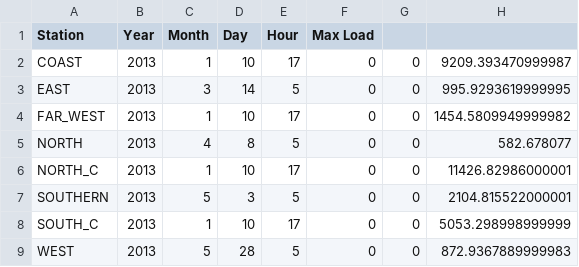
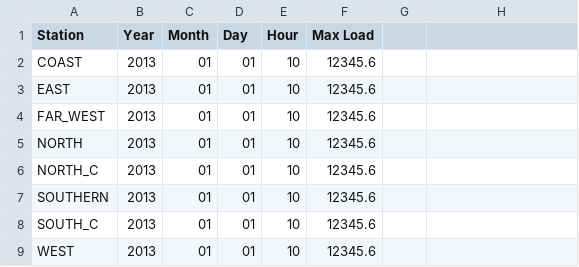
Before and after one commit to ryancheunggit/Udacity, a CSV file: Data Wrangling with MongoDB/Lesson1/2013_Max_Loads.csv, drawn as a sheet.

```diff
--- a/Data Wrangling with MongoDB/Lesson1/2013_Max_Loads.csv
+++ b/Data Wrangling with MongoDB/Lesson1/2013_Max_Loads.csv
@@ -1,9 +1,9 @@
 Station|Year|Month|Day|Hour|Max Load
-COAST|2013|1|10|17|0|0|9209.393470999987
-EAST|2013|3|14|5|0|0|995.9293619999995
-FAR_WEST|2013|1|10|17|0|0|1454.5809949999982
-NORTH|2013|4|8|5|0|0|582.678077
-NORTH_C|2013|1|10|17|0|0|11426.82986000001
-SOUTHERN|2013|5|3|5|0|0|2104.815522000001
-SOUTH_C|2013|1|10|17|0|0|5053.298998999999
-WEST|2013|5|28|5|0|0|872.9367889999983
+COAST|2013|01|01|10|12345.6
+EAST|2013|01|01|10|12345.6
+FAR_WEST|2013|01|01|10|12345.6
+NORTH|2013|01|01|10|12345.6
+NORTH_C|2013|01|01|10|12345.6
+SOUTHERN|2013|01|01|10|12345.6
+SOUTH_C|2013|01|01|10|12345.6
+WEST|2013|01|01|10|12345.6
```
Also changed, not shown: 4 other files.
